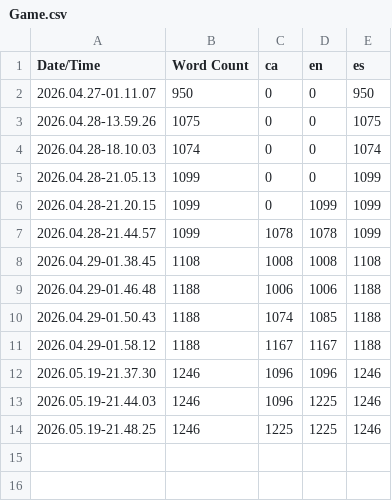
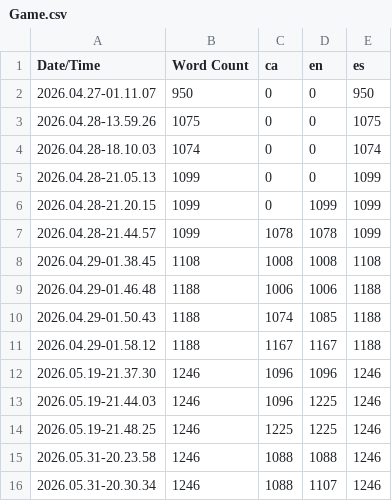
Before and after one commit to ArnauBerche/ElCortijo, a CSV file: Content/Localization/Game/Game.csv, drawn as a sheet.

```diff
--- a/Content/Localization/Game/Game.csv
+++ b/Content/Localization/Game/Game.csv
@@ -14 +14,3 @@ Date/Time,Word Count,ca,en,es
 2026.05.19-21.48.25,1246,1225,1225,1246
+2026.05.31-20.23.58,1246,1088,1088,1246
+2026.05.31-20.30.34,1246,1088,1107,1246
```
Also changed, not shown: 13 other files.
